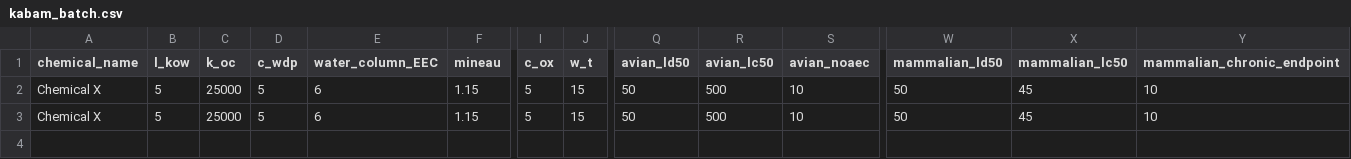
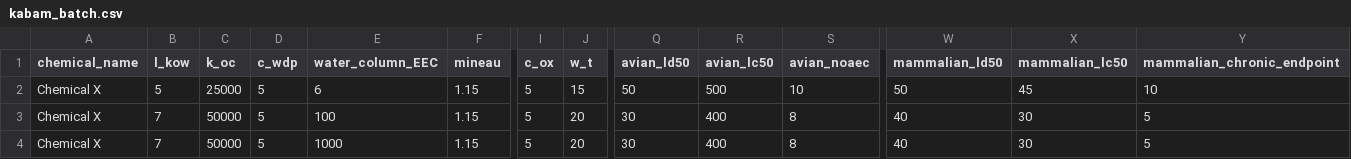
Before and after one commit to quanted/qed, a CSV file: csvs/kabam_batch.csv, drawn as a sheet; only a part is shown, gaps mark what is left out; rows hold the shown columns only; the diff names each change by its address in the sheet, - before the commit and + after, or states it on an @@ line.

Commit message:
Kabam Batching Complete

```diff
--- a/csvs/kabam_batch.csv
+++ b/csvs/kabam_batch.csv
-B3 (l_kow): 5
+B3 (l_kow): 7
-C3 (k_oc): 25000
+C3 (k_oc): 50000
-E3 (water_column_EEC): 6
+E3 (water_column_EEC): 100
-J3 (w_t): 15
+J3 (w_t): 20
-Q3 (avian_ld50): 50
+Q3 (avian_ld50): 30
-R3 (avian_lc50): 500
+R3 (avian_lc50): 400
-S3 (avian_noaec): 10
+S3 (avian_noaec): 8
-W3 (mammalian_ld50): 50
+W3 (mammalian_ld50): 40
-X3 (mammalian_lc50): 45
+X3 (mammalian_lc50): 30
-Y3 (mammalian_chronic_endpoint): 10
+Y3 (mammalian_chronic_endpoint): 5
+row 4: Chemical X | 7 | 50000 | 5 | 1000 | 1.15 | 5 | 20 | 30 | 400 | 8 | 40 | 30 | 5
```
Also changed, not shown: 2 other files.
